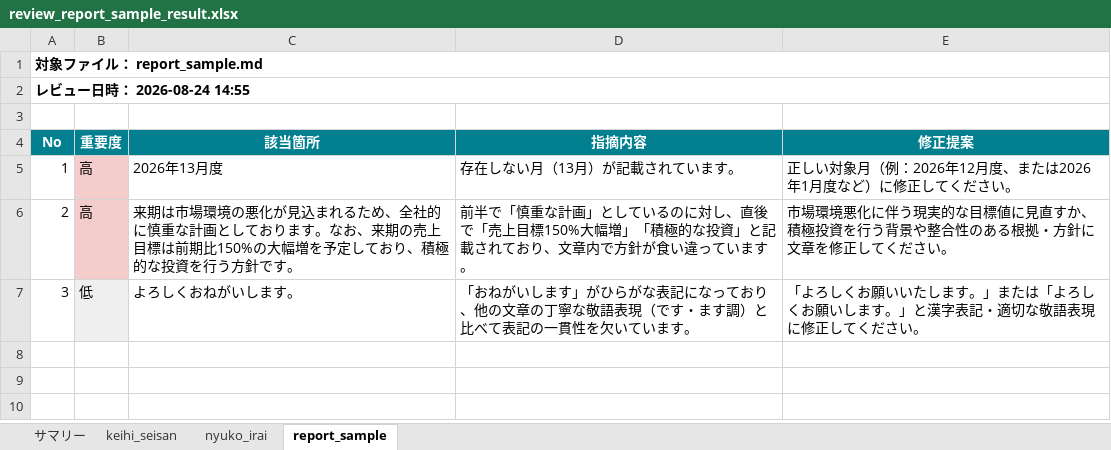
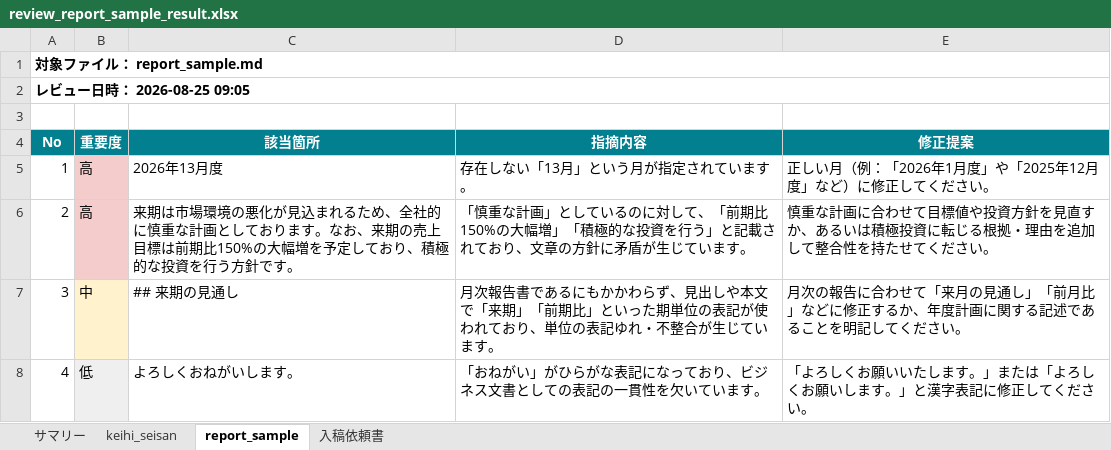
Before and after one commit to kaaoki/AI-Auto-Review-System, an Excel workbook: output/review_report_sample_result.xlsx, sheet report_sample, drawn as a sheet; values as stored, in another font and other column widths than the file's, no borders; the diff names each change by its address in the sheet, - before the commit and + after, or states it on an @@ line.

Commit message:
Update review_report_sample_result.xlsx

```diff
--- a/output/review_report_sample_result.xlsx (sheet report_sample)
+++ b/output/review_report_sample_result.xlsx (sheet report_sample)
-sheet tab: nyuko_irai
+sheet tab: 入稿依頼書
-A2 (No): レビュー日時： 2026-08-24 14:55
+A2 (No): レビュー日時： 2026-08-25 09:05
-D5 (指摘内容): 存在しない月（13月）が記載されています。
+D5 (指摘内容): 存在しない「13月」という月が指定されています。
-E5 (修正提案): 正しい対象月（例：2026年12月度、または2026年1月度など）に修正してください。
+E5 (修正提案): 正しい月（例：「2026年1月度」や「2025年12月度」など）に修正してください。
-D6 (指摘内容): 前半で「慎重な計画」としているのに対し、直後で「売上目標150%大幅増」「積極的な投資」と記載されており、文章内で方針が食い違っています…
+D6 (指摘内容): 「慎重な計画」としているのに対して、「前期比150%の大幅増」「積極的な投資を行う」と記載されており、文章の方針に矛盾が生じています…
-E6 (修正提案): 市場環境悪化に伴う現実的な目標値に見直すか、積極投資を行う背景や整合性のある根拠・方針に文章を修正してくださ…
+E6 (修正提案): 慎重な計画に合わせて目標値や投資方針を見直すか、あるいは積極投資に転じる根拠・理由を追加して整合性を持たせてくださ…
-B7 (重要度): 低
+B7 (重要度): 中
-B7 fill: #EFEFEF
+B7 fill: #FFF2CC
-C7 (該当箇所): よろしくおねがいします。
+C7 (該当箇所): ## 来期の見通し
-D7 (指摘内容): 「おねがいします」がひらがな表記になっており、他の文章の丁寧な敬語表現（です・ます調）と比べて表記の一貫性を欠いています…
+D7 (指摘内容): 月次報告書であるにもかかわらず、見出しや本文で「来期」「前期比」といった期単位の表記が使われており、単位の表記ゆれ・不整合が生じています…
-E7 (修正提案): 「よろしくお願いいたします。」または「よろしくお願いします。」と漢字表記・適切な敬語表現に修正してくだ…
+E7 (修正提案): 月次の報告に合わせて「来月の見通し」「前月比」などに修正するか、年度計画に関する記述であることを明記してくだ…
+row 8: 4 | 低 | よろしくおねがいします。 | 「おねがい」がひらがな表記になっており、ビジネス文書としての表記の一貫性を欠いています。 | 「よろしくお願いいたします。」または「よろしくお願いします。」と漢字表記に修正してください。
```
Also changed, not shown: sheet サマリー, sheet keihi_seisan.
